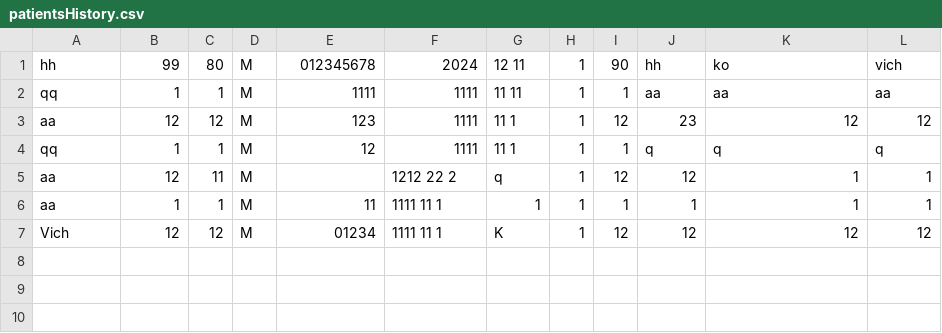
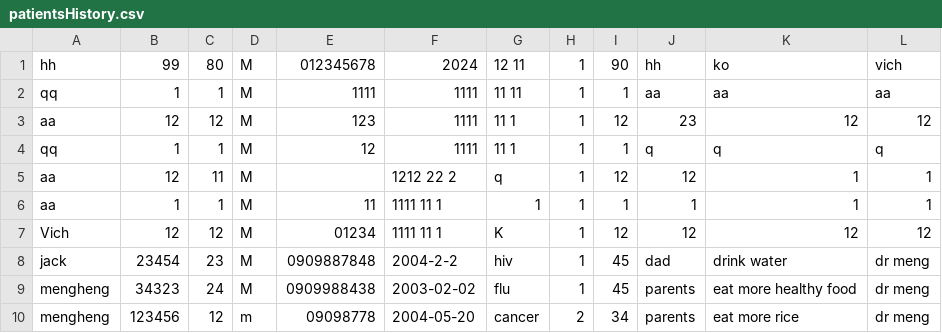
Before and after one commit to hengputh52/hospital-management, a CSV file: patientsHistory.csv, drawn as a sheet.

```diff
--- a/patientsHistory.csv
+++ b/patientsHistory.csv
@@ -7 +7,4 @@ aa,1,1,M,11,1111 11 1,1,1,1,1,1,1
 Vich,12,12,M,01234,1111 11 1,K,1,12,12,12,12
+jack,23454,23,M,0909887848,2004-2-2,hiv,1,45,dad,drink water,dr meng
+mengheng,34323,24,M,0909988438,2003-02-02,flu,1,45,parents,eat more healthy food,dr meng
+mengheng,123456,12,m,09098778,2004-05-20,cancer,2,34,parents,eat more rice,dr meng
```
Also changed, not shown: 3 other files.
